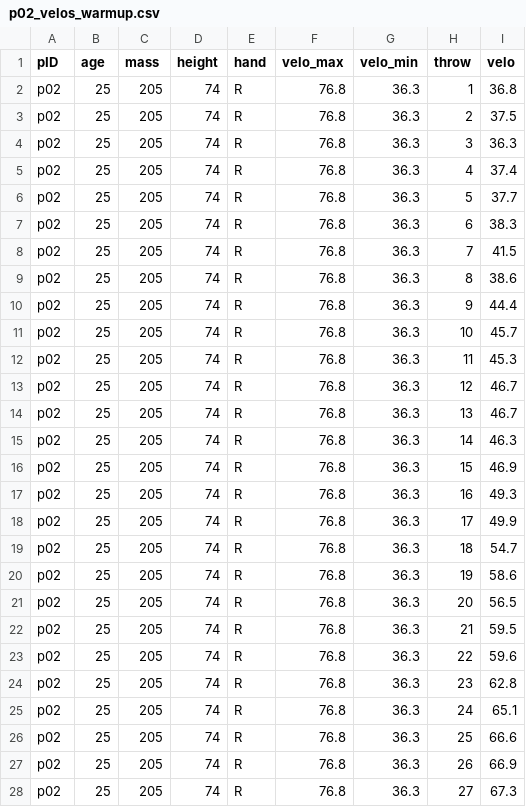
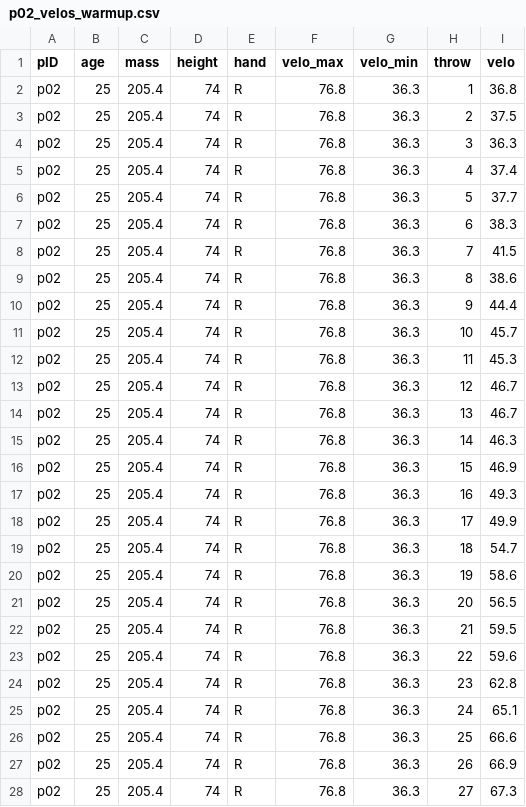
Before and after one commit to kww-22/diss, a CSV file: sup/velo_csvs/p02_velos_warmup.csv, drawn as a sheet; only a part is shown; the diff covers the shown part only.

```diff
--- a/sup/velo_csvs/p02_velos_warmup.csv
+++ b/sup/velo_csvs/p02_velos_warmup.csv
@@ -1,28 +1,28 @@
 pID,age,mass,height,hand,velo_max,velo_min,throw,velo
-p02,25,205,74,R,76.8,36.3,1,36.8
-p02,25,205,74,R,76.8,36.3,2,37.5
-p02,25,205,74,R,76.8,36.3,3,36.3
-p02,25,205,74,R,76.8,36.3,4,37.4
-p02,25,205,74,R,76.8,36.3,5,37.7
-p02,25,205,74,R,76.8,36.3,6,38.3
-p02,25,205,74,R,76.8,36.3,7,41.5
-p02,25,205,74,R,76.8,36.3,8,38.6
-p02,25,205,74,R,76.8,36.3,9,44.4
-p02,25,205,74,R,76.8,36.3,10,45.7
-p02,25,205,74,R,76.8,36.3,11,45.3
-p02,25,205,74,R,76.8,36.3,12,46.7
-p02,25,205,74,R,76.8,36.3,13,46.7
-p02,25,205,74,R,76.8,36.3,14,46.3
-p02,25,205,74,R,76.8,36.3,15,46.9
-p02,25,205,74,R,76.8,36.3,16,49.3
-p02,25,205,74,R,76.8,36.3,17,49.9
-p02,25,205,74,R,76.8,36.3,18,54.7
-p02,25,205,74,R,76.8,36.3,19,58.6
-p02,25,205,74,R,76.8,36.3,20,56.5
-p02,25,205,74,R,76.8,36.3,21,59.5
-p02,25,205,74,R,76.8,36.3,22,59.6
-p02,25,205,74,R,76.8,36.3,23,62.8
-p02,25,205,74,R,76.8,36.3,24,65.1
-p02,25,205,74,R,76.8,36.3,25,66.6
-p02,25,205,74,R,76.8,36.3,26,66.9
-p02,25,205,74,R,76.8,36.3,27,67.3
+p02,25,205.4,74,R,76.8,36.3,1,36.8
+p02,25,205.4,74,R,76.8,36.3,2,37.5
+p02,25,205.4,74,R,76.8,36.3,3,36.3
+p02,25,205.4,74,R,76.8,36.3,4,37.4
+p02,25,205.4,74,R,76.8,36.3,5,37.7
+p02,25,205.4,74,R,76.8,36.3,6,38.3
+p02,25,205.4,74,R,76.8,36.3,7,41.5
+p02,25,205.4,74,R,76.8,36.3,8,38.6
+p02,25,205.4,74,R,76.8,36.3,9,44.4
+p02,25,205.4,74,R,76.8,36.3,10,45.7
+p02,25,205.4,74,R,76.8,36.3,11,45.3
+p02,25,205.4,74,R,76.8,36.3,12,46.7
+p02,25,205.4,74,R,76.8,36.3,13,46.7
+p02,25,205.4,74,R,76.8,36.3,14,46.3
+p02,25,205.4,74,R,76.8,36.3,15,46.9
+p02,25,205.4,74,R,76.8,36.3,16,49.3
+p02,25,205.4,74,R,76.8,36.3,17,49.9
+p02,25,205.4,74,R,76.8,36.3,18,54.7
+p02,25,205.4,74,R,76.8,36.3,19,58.6
+p02,25,205.4,74,R,76.8,36.3,20,56.5
+p02,25,205.4,74,R,76.8,36.3,21,59.5
+p02,25,205.4,74,R,76.8,36.3,22,59.6
+p02,25,205.4,74,R,76.8,36.3,23,62.8
+p02,25,205.4,74,R,76.8,36.3,24,65.1
+p02,25,205.4,74,R,76.8,36.3,25,66.6
+p02,25,205.4,74,R,76.8,36.3,26,66.9
+p02,25,205.4,74,R,76.8,36.3,27,67.3
```
Also changed, not shown: 13 edited cells elsewhere in this file, sup/velo_csvs/p00_velos_warmup.csv, sup/velo_csvs/p03_velos_warmup.csv, 18 other files.
